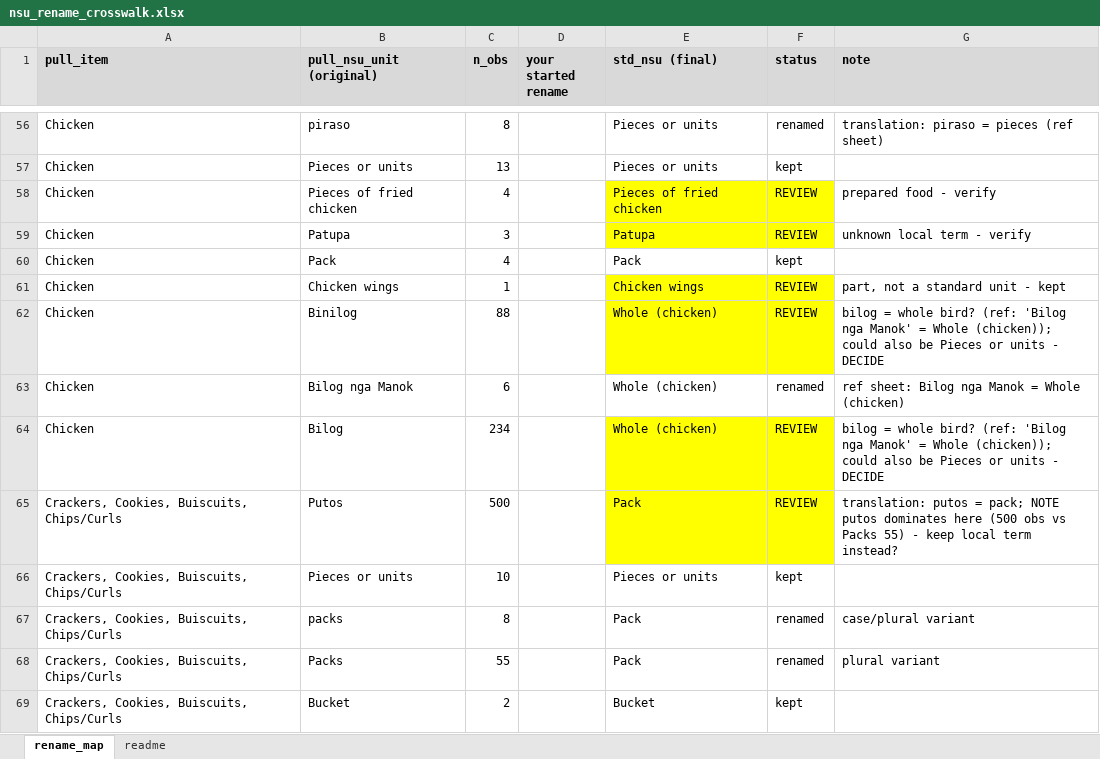
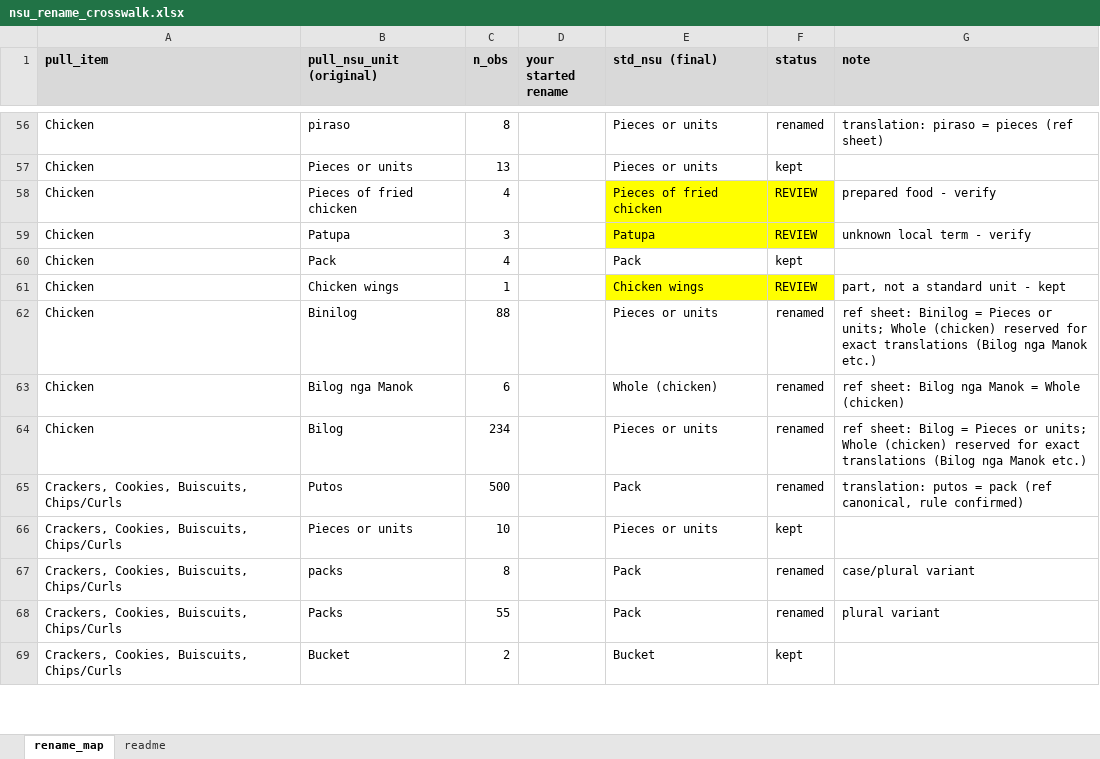
Before and after one commit to Shineyang03/nsu-market-survey-cleaning, an Excel workbook: outputs/tables/nsu_rename_crosswalk.xlsx, sheet rename_map, drawn as a sheet; only a part is shown, gaps mark what is left out; values as stored, in another font and other column widths than the file's, no borders; the diff covers the shown part only; the diff names each change by its address in the sheet, - before the commit and + after, or states it on an @@ line.

```diff
--- a/outputs/tables/nsu_rename_crosswalk.xlsx (sheet rename_map)
+++ b/outputs/tables/nsu_rename_crosswalk.xlsx (sheet rename_map)
-E62 (std_nsu (final)): Whole (chicken)
+E62 (std_nsu (final)): Pieces or units
-E62:F62 fill: #FFFF00
+E62:F62 fill: none
-F62 (status): REVIEW
+F62 (status): renamed
-G62 (note): bilog = whole bird? (ref: 'Bilog nga Manok' = Whole (chicken)); could also be Pieces or units - DECIDE
+G62 (note): ref sheet: Binilog = Pieces or units; Whole (chicken) reserved for exact translations (Bilog nga Manok etc.)
-E64 (std_nsu (final)): Whole (chicken)
+E64 (std_nsu (final)): Pieces or units
-E64:F65 fill: #FFFF00
+E64:F65 fill: none
-F64:F65 (status): REVIEW
+F64:F65 (status): renamed
-G64 (note): bilog = whole bird? (ref: 'Bilog nga Manok' = Whole (chicken)); could also be Pieces or units - DECIDE
+G64 (note): ref sheet: Bilog = Pieces or units; Whole (chicken) reserved for exact translations (Bilog nga Manok etc.)
-G65 (note): …putos = pack; NOTE putos dominates here (500 obs vs Packs 55) - keep local term instead?
+G65 (note): …putos = pack (ref canonical, rule confirmed)
```
Also changed, not shown: 40 edited cells and cell formats elsewhere in this sheet, sheet readme.
